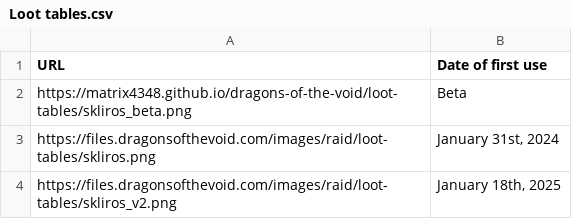
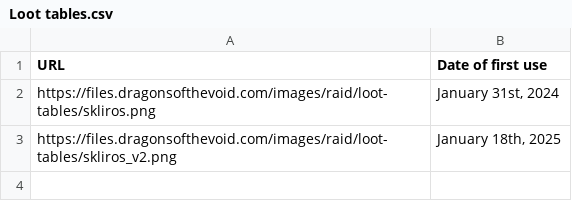
Before and after one commit to Matrix4348/Dragons-of-the-Void---Raid-Loot-Tiers, a CSV file: community-gathered data/Loot tiers and drop data/World raids/Skliros/Loot tables.csv, drawn as a sheet; the diff names each change by its address in the sheet, - before the commit and + after, or states it on an @@ line.

Commit message:
Remove references to beta version of the game (#39)

```diff
--- a/community-gathered data/Loot tiers and drop data/World raids/Skliros/Loot tables.csv
+++ b/community-gathered data/Loot tiers and drop data/World raids/Skliros/Loot tables.csv
-row 2: https://matrix4348.github.io/dragons-of-the-void/loot-tables/skliros_beta.png | Beta
```
Also changed, not shown: 5 other files.
